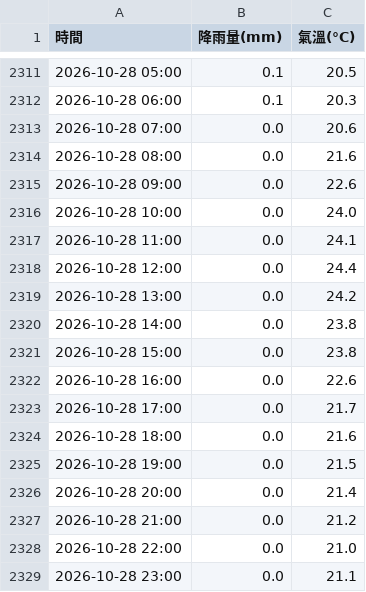
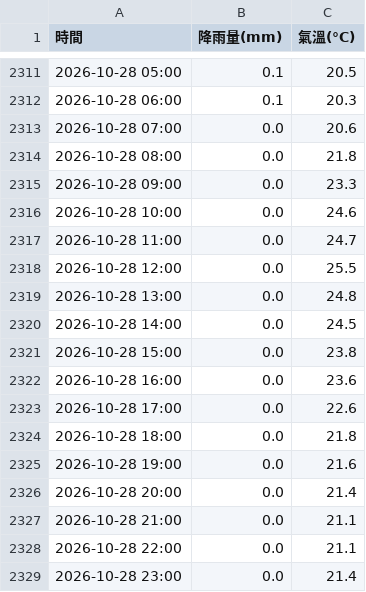
Before and after one commit to tim062480-create/ntu-youbike, a CSV file: data/weather.csv, drawn as a sheet; only a part is shown, gaps mark what is left out.

```diff
--- a/data/weather.csv
+++ b/data/weather.csv
@@ -2313,17 +2313,17 @@
 2026-10-28 07:00,0.0,20.6
-2026-10-28 08:00,0.0,21.6
-2026-10-28 09:00,0.0,22.6
-2026-10-28 10:00,0.0,24.0
-2026-10-28 11:00,0.0,24.1
-2026-10-28 12:00,0.0,24.4
-2026-10-28 13:00,0.0,24.2
-2026-10-28 14:00,0.0,23.8
+2026-10-28 08:00,0.0,21.8
+2026-10-28 09:00,0.0,23.3
+2026-10-28 10:00,0.0,24.6
+2026-10-28 11:00,0.0,24.7
+2026-10-28 12:00,0.0,25.5
+2026-10-28 13:00,0.0,24.8
+2026-10-28 14:00,0.0,24.5
 2026-10-28 15:00,0.0,23.8
-2026-10-28 16:00,0.0,22.6
-2026-10-28 17:00,0.0,21.7
-2026-10-28 18:00,0.0,21.6
-2026-10-28 19:00,0.0,21.5
+2026-10-28 16:00,0.0,23.6
+2026-10-28 17:00,0.0,22.6
+2026-10-28 18:00,0.0,21.8
+2026-10-28 19:00,0.0,21.6
 2026-10-28 20:00,0.0,21.4
-2026-10-28 21:00,0.0,21.2
-2026-10-28 22:00,0.0,21.0
-2026-10-28 23:00,0.0,21.1
+2026-10-28 21:00,0.0,21.1
+2026-10-28 22:00,0.0,21.1
+2026-10-28 23:00,0.0,21.4
```
Also changed, not shown: 1 other file.
